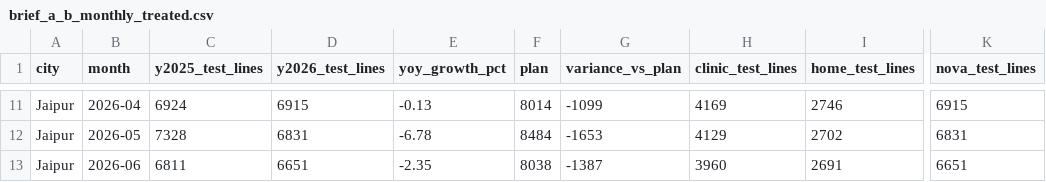
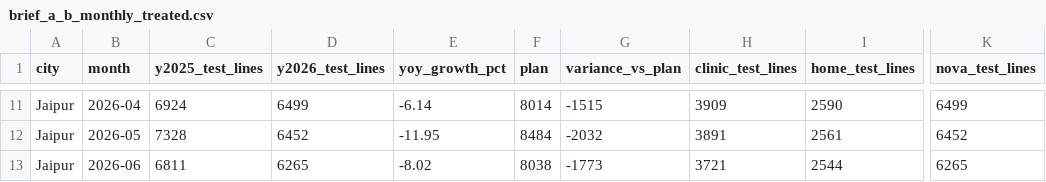
Before and after one commit to RishabhInTech/c2-build1-brief-A-B-group-10, a CSV file: outputs/brief_a_b_monthly_treated.csv, drawn as a sheet; only a part is shown, gaps mark what is left out; the diff covers the shown part only; the diff names each change by its address in the sheet, - before the commit and + after, or states it on an @@ line.

```diff
--- a/outputs/brief_a_b_monthly_treated.csv
+++ b/outputs/brief_a_b_monthly_treated.csv
-D11 (y2026_test_lines): 6915
+D11 (y2026_test_lines): 6499
-E11 (yoy_growth_pct): -0.13
+E11 (yoy_growth_pct): -6.14
-G11 (variance_vs_plan): -1099
+G11 (variance_vs_plan): -1515
-H11 (clinic_test_lines): 4169
+H11 (clinic_test_lines): 3909
-I11 (home_test_lines): 2746
+I11 (home_test_lines): 2590
-K11 (nova_test_lines): 6915
+K11 (nova_test_lines): 6499
-D12 (y2026_test_lines): 6831
+D12 (y2026_test_lines): 6452
-E12 (yoy_growth_pct): -6.78
+E12 (yoy_growth_pct): -11.95
-G12 (variance_vs_plan): -1653
+G12 (variance_vs_plan): -2032
-H12 (clinic_test_lines): 4129
+H12 (clinic_test_lines): 3891
-I12 (home_test_lines): 2702
+I12 (home_test_lines): 2561
-K12 (nova_test_lines): 6831
+K12 (nova_test_lines): 6452
-D13 (y2026_test_lines): 6651
+D13 (y2026_test_lines): 6265
-E13 (yoy_growth_pct): -2.35
+E13 (yoy_growth_pct): -8.02
-G13 (variance_vs_plan): -1387
+G13 (variance_vs_plan): -1773
-H13 (clinic_test_lines): 3960
+H13 (clinic_test_lines): 3721
-I13 (home_test_lines): 2691
+I13 (home_test_lines): 2544
-K13 (nova_test_lines): 6651
+K13 (nova_test_lines): 6265
```
Also changed, not shown: 32 edited cells elsewhere in this file, outputs/brief_a_b_channel_summary.csv, outputs/brief_a_b_city_summary.csv, 32 other files.
